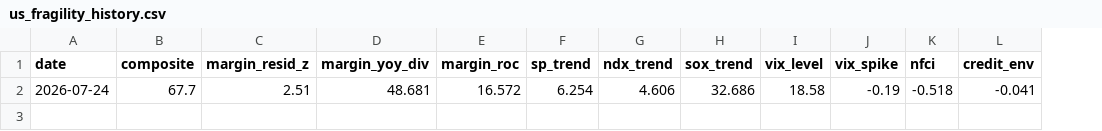
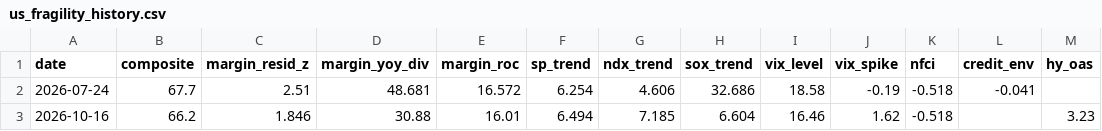
Before and after one commit to cwen019-source/Stock-market-fragility-detection, a CSV file: us_fragility_history.csv, drawn as a sheet; the diff names each change by its address in the sheet, - before the commit and + after, or states it on an @@ line.

```diff
--- a/us_fragility_history.csv
+++ b/us_fragility_history.csv
+column M (hy_oas), empty
+row 3: 2026-10-16 | 66.2 | 1.846 | 30.88 | 16.01 | 6.494 | 7.185 | 6.604 | 16.46 | 1.62 | -0.518 |  | 3.23
```
Also changed, not shown: 25 other files.
